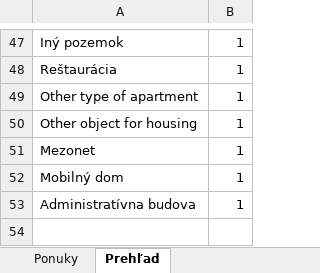
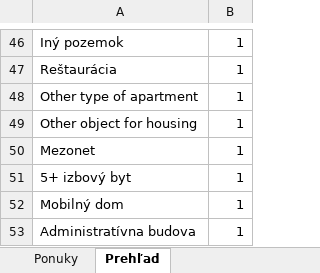
Before and after one commit to mrkubis-nest/nehnutelnosti-scraper, an Excel workbook: public/ponuky.xlsx, sheet Prehľad, drawn as a sheet; only a part is shown, gaps mark what is left out; values as stored, in another font and other column widths than the file's, no borders; the diff covers the shown part only; the diff names each change by its address in the sheet, - before the commit and + after, or states it on an @@ line.

```diff
--- a/public/ponuky.xlsx (sheet Prehľad)
+++ b/public/ponuky.xlsx (sheet Prehľad)
+row 51: 5+ izbový byt | 1
```
Also changed, not shown: 1 removed row and 9 edited cells elsewhere in this sheet, sheet Ponuky, 2 other files.
